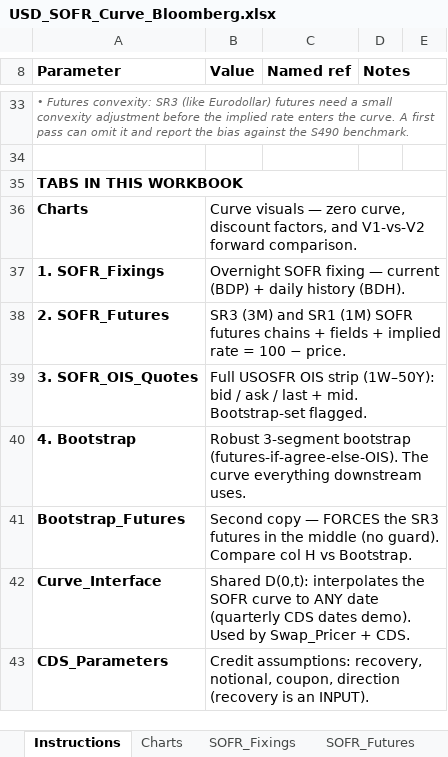
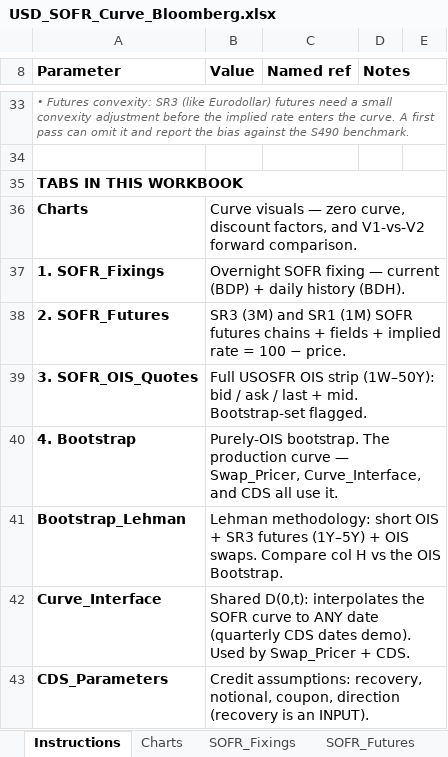
Before and after one commit to nl2992/usd-sofr-curve, an Excel workbook: bloomberg/USD_SOFR_Curve_Bloomberg.xlsx, sheet Instructions, drawn as a sheet; only a part is shown, gaps mark what is left out; values as stored, in another font and other column widths than the file's, no borders; removed rows and columns are numbered as before the commit, all else as after; the diff names each change by its address in the sheet, - before the commit and + after, or states it on an @@ line.

```diff
--- a/bloomberg/USD_SOFR_Curve_Bloomberg.xlsx (sheet Instructions)
+++ b/bloomberg/USD_SOFR_Curve_Bloomberg.xlsx (sheet Instructions)
-B40 (Value): Robust 3-segment bootstrap (futures-if-agree-else-OIS). The curve everything downstream uses.
+B40 (Value): Purely-OIS bootstrap. The production curve — Swap_Pricer, Curve_Interface, and CDS all use it.
-row 41: Bootstrap_Futures | Second copy — FORCES the SR3 futures in the middle (no guard). Compare col H vs Bootstrap.
+row 41: Bootstrap_Lehman | Lehman methodology: short OIS + SR3 futures (1Y–5Y) + OIS swaps. Compare col H vs the OIS Bootstrap.
```
Also changed, not shown: sheet Bootstrap_Lehman, sheet Bootstrap, other sheet tabs, 1 other file.
